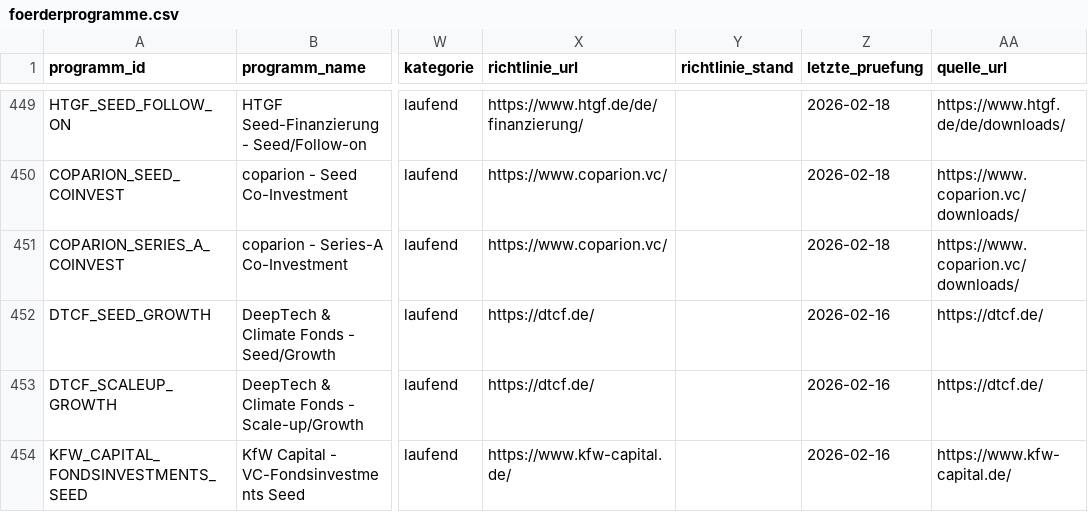
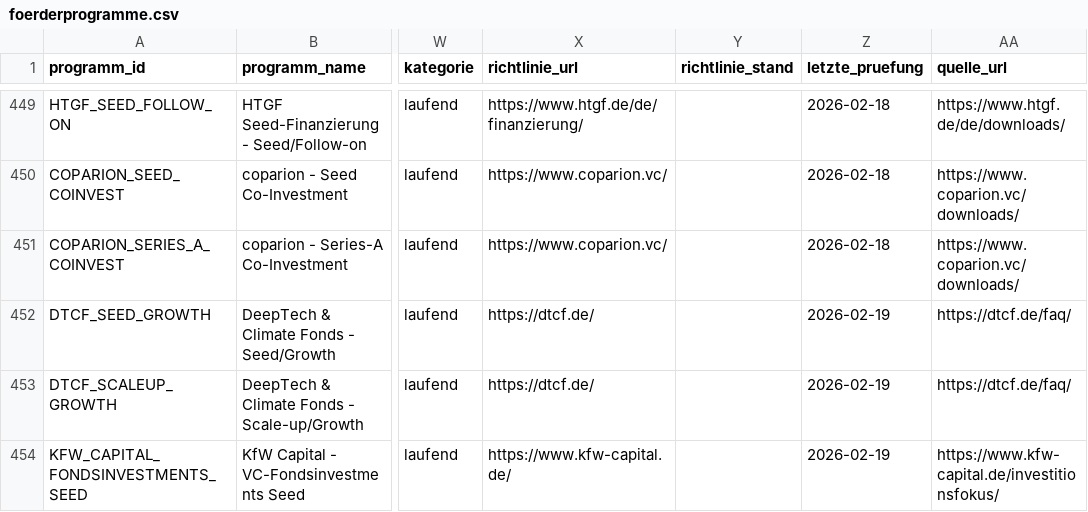
Before and after one commit to weissio/foerdermittel-navigator, a CSV file: data/foerderprogramme.csv, drawn as a sheet; only a part is shown, gaps mark what is left out; the diff covers the shown part only; the diff names each change by its address in the sheet, - before the commit and + after, or states it on an @@ line.

```diff
--- a/data/foerderprogramme.csv
+++ b/data/foerderprogramme.csv
-Z452:Z454 (letzte_pruefung): 2026-02-16
+Z452:Z454 (letzte_pruefung): 2026-02-19
-AA452:AA453 (quelle_url): https://dtcf.de/
+AA452:AA453 (quelle_url): https://dtcf.de/faq/
-AA454 (quelle_url): https://www.kfw-capital.de/
+AA454 (quelle_url): https://www.kfw-capital.de/investitionsfokus/
```
Also changed, not shown: 132 edited cells elsewhere in this file, 6 other files.
